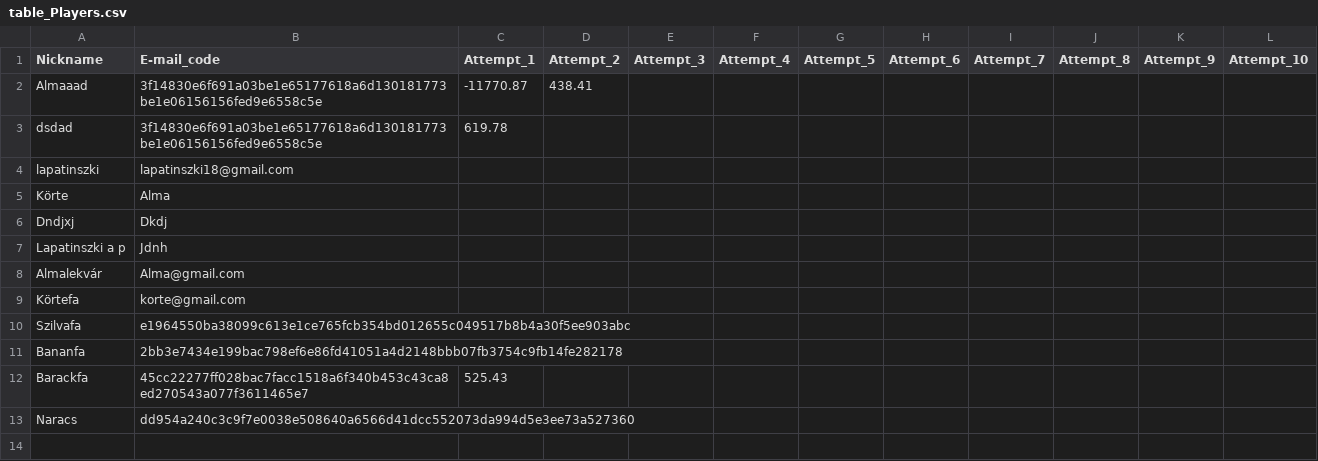
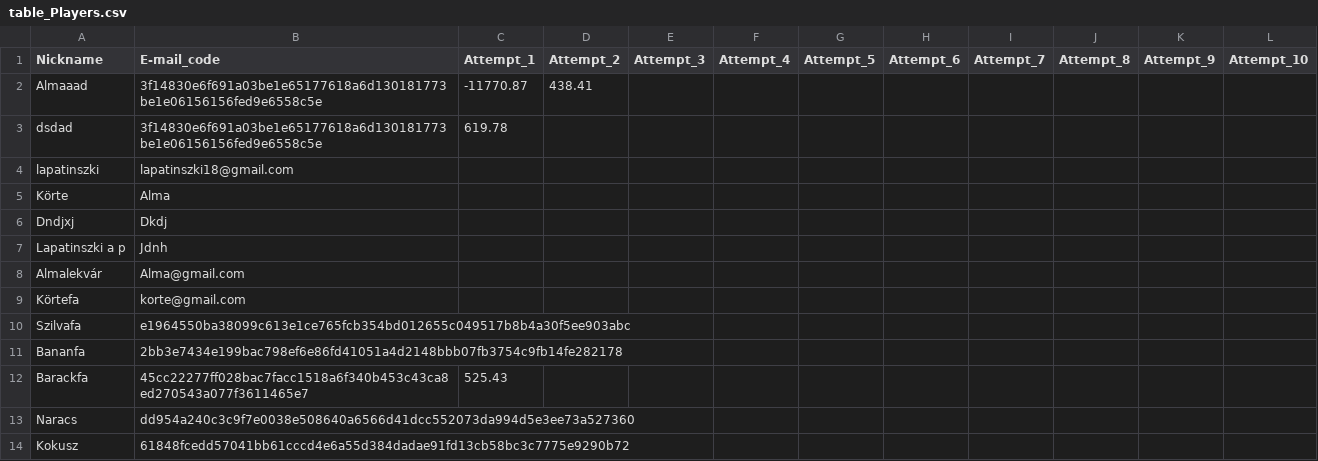
Before and after one commit to lapatinszki/simulator-app, a CSV file: table_Players.csv, drawn as a sheet.

Commit message:
Add player Kokusz

```diff
--- a/table_Players.csv
+++ b/table_Players.csv
@@ -13 +13,2 @@ Barackfa,45cc22277ff028bac7facc1518a6f340b453c43ca8ed270543a077f3611465e7,525.43
 Naracs,dd954a240c3c9f7e0038e508640a6566d41dcc552073da994d5e3ee73a527360,,,,,,,,,,
+Kokusz,61848fcedd57041bb61cccd4e6a55d384dadae91fd13cb58bc3c7775e9290b72,,,,,,,,,,
```
